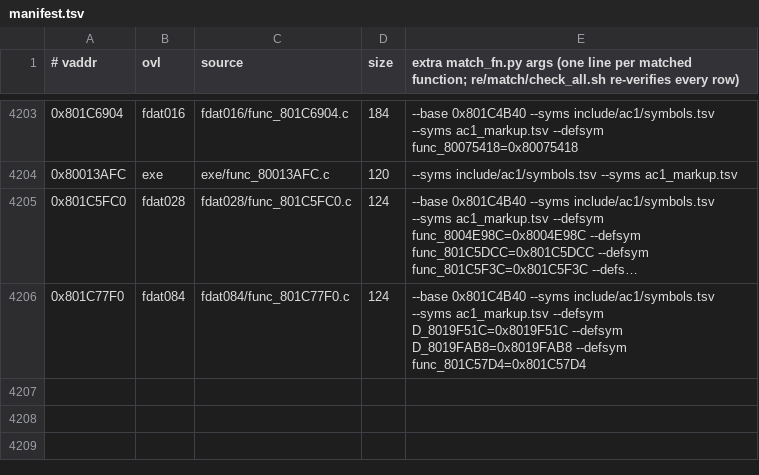
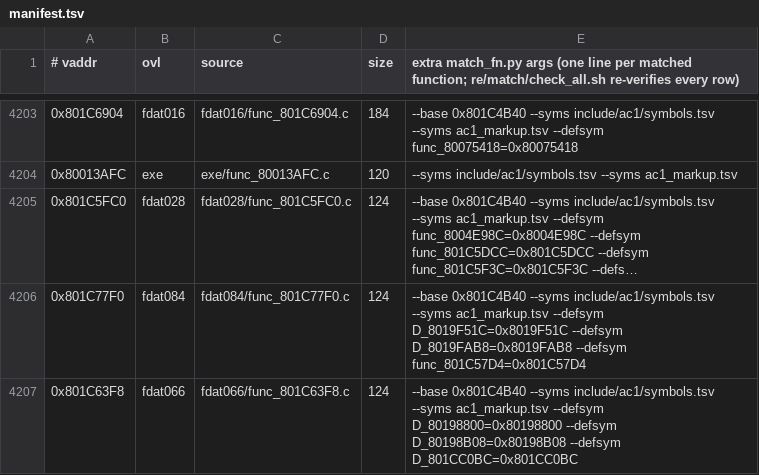
Before and after one commit to byroweb/AC1_RE, a TSV file: re/match/manifest.tsv, drawn as a sheet; only a part is shown, gaps mark what is left out; long unchanged cells end in ….

```diff
--- a/re/match/manifest.tsv
+++ b/re/match/manifest.tsv
@@ -4206 +4206,2 @@
 0x801C77F0	fdat084	fdat084/func_801C77F0.c	124	--base 0x801C4B40 --syms include/ac1/symbols.tsv --syms ac1_markup.tsv --defsym D_8019F51C=0x8019F51C --defsym D_8019FAB8=0x8019FAB8 --defsym func_801C57D4=0x801C57D4
+0x801C63F8	fdat066	fdat066/func_801C63F8.c	124	--base 0x801C4B40 --syms include/ac1/symbols.tsv --syms ac1_markup.tsv --defsym D_80198800=0x80198800 --defsym D_80198B08=0x80198B08 --defsym D_801CC0BC=0x801CC0BC
```
Also changed, not shown: tools/loop/ledger.tsv, 1 other file.
